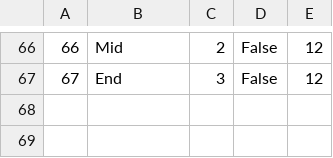
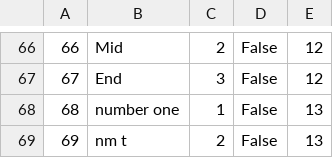
Before and after one commit to mil184/SIMS-tim-B, a CSV file: SIMS-Initial-Project-main/InitialProject/InitialProject/Resources/Data/checkpoints.csv, drawn as a sheet; only a part is shown, gaps mark what is left out; the diff names each change by its address in the sheet, - before the commit and + after, or states it on an @@ line.

```diff
--- a/SIMS-Initial-Project-main/InitialProject/InitialProject/Resources/Data/checkpoints.csv
+++ b/SIMS-Initial-Project-main/InitialProject/InitialProject/Resources/Data/checkpoints.csv
+row 68: 68 | number one | 1 | False | 13
+row 69: 69 | nm t | 2 | False | 13
```
Also changed, not shown: SIMS-Initial-Project-main/InitialProject/InitialProject/Resources/Data/images.csv, SIMS-Initial-Project-main/InitialProject/InitialProject/Resources/Data/tours.csv, 2 other files.
